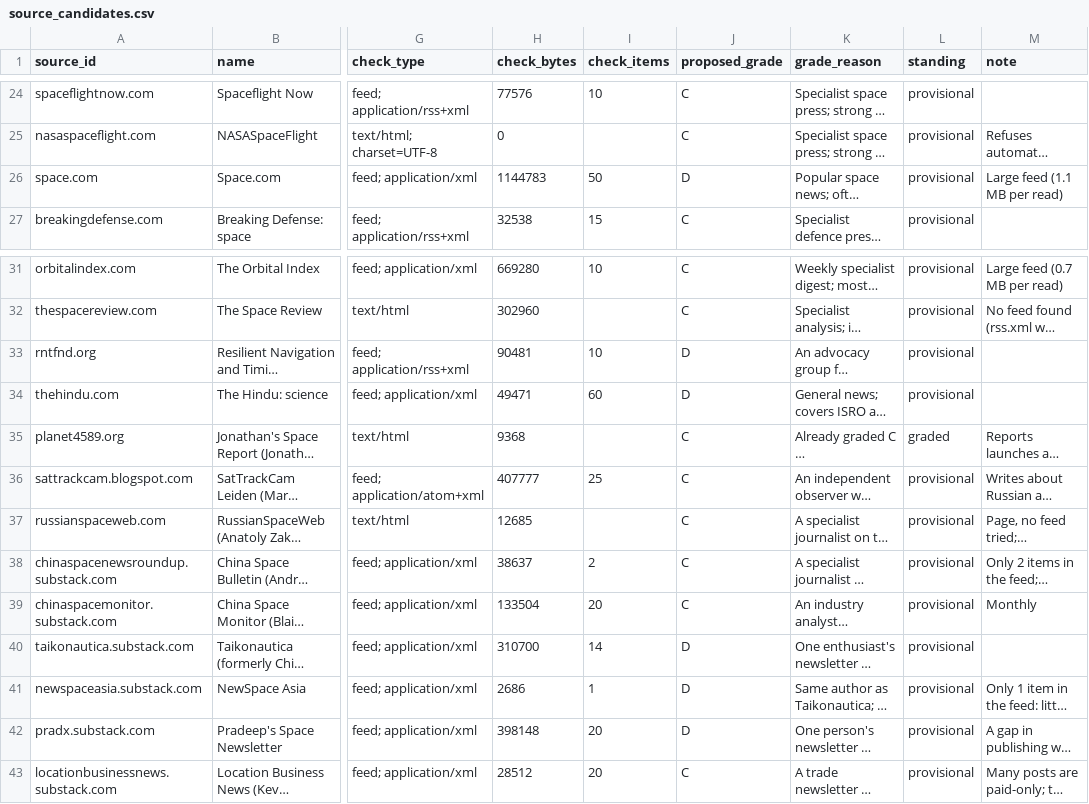
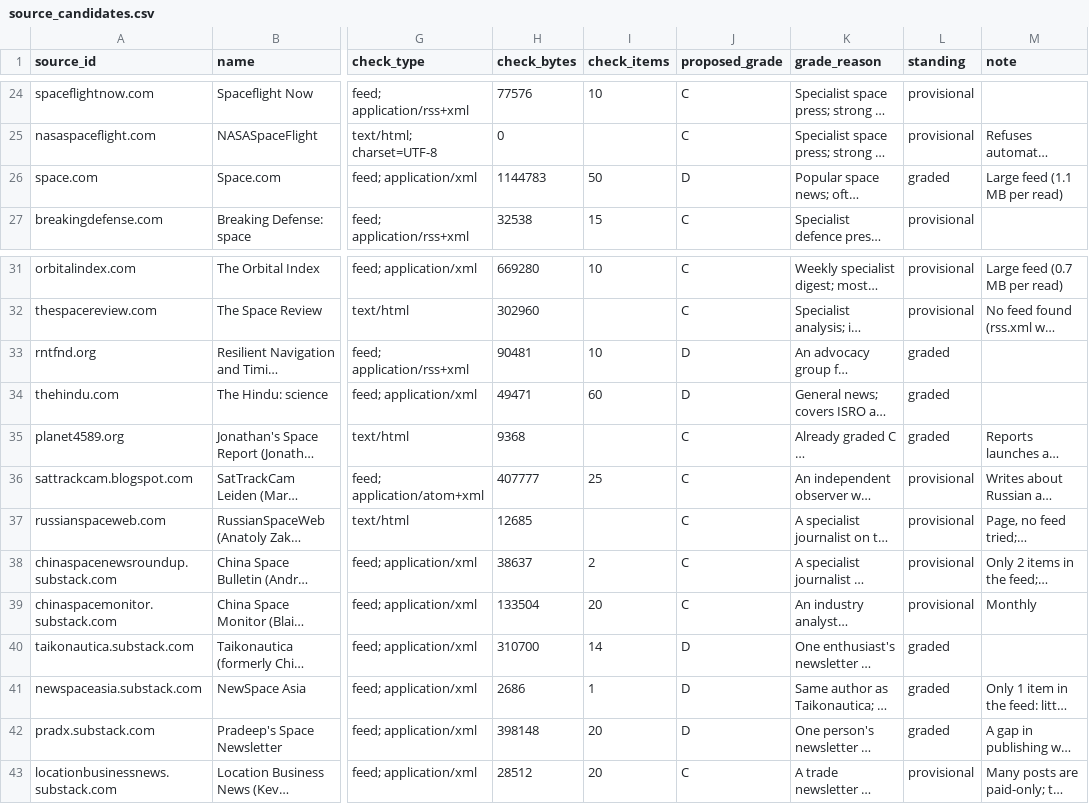
Before and after one commit to SumanthVarma798/GNSS-Constellation-Health-Monitoring-System, a CSV file: evidence/source_candidates.csv, drawn as a sheet; only a part is shown, gaps mark what is left out; long unchanged cells end in …; the diff names each change by its address in the sheet, - before the commit and + after, or states it on an @@ line.

Commit message:
Sources: confirm proposed grade D for 6 candidate sources (#17)
Space.com
Resilient Navigation and Timing Foundation
The Hindu: science
Taikonautica (formerly China NewSpace)
NewSpace Asia
Pradeep's Space Newsletter

```diff
--- a/evidence/source_candidates.csv
+++ b/evidence/source_candidates.csv
-L26 (standing): provisional
+L26 (standing): graded
-L33:L34 (standing): provisional
+L33:L34 (standing): graded
-L40:L42 (standing): provisional
+L40:L42 (standing): graded
```
Also changed, not shown: 1 other file.
